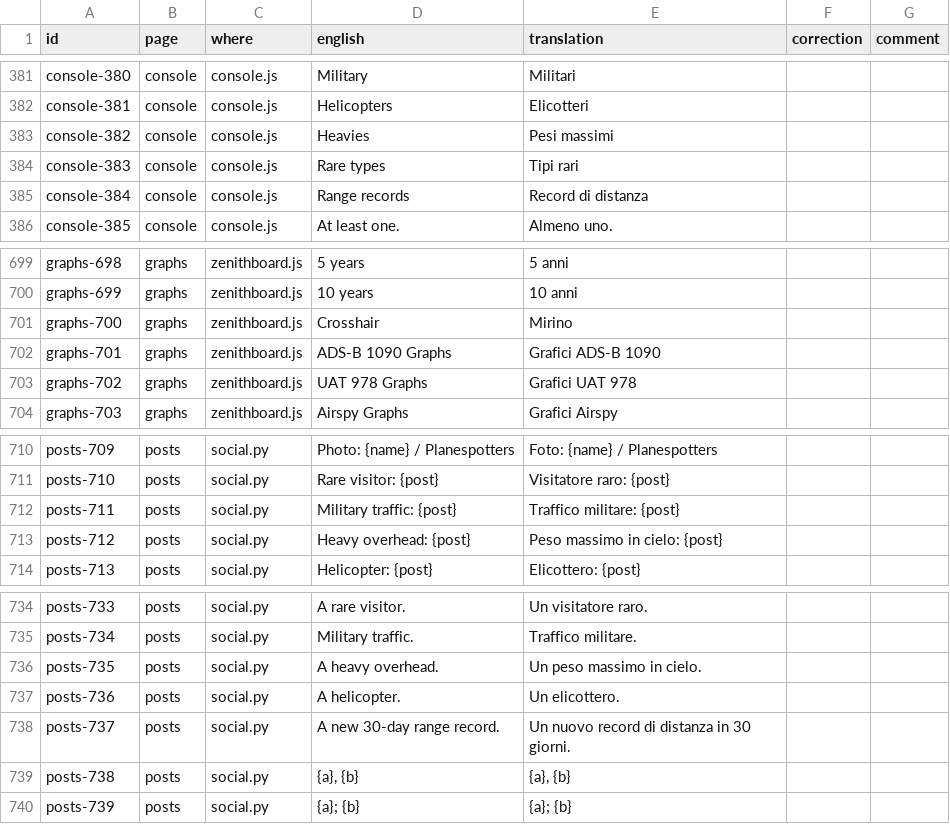
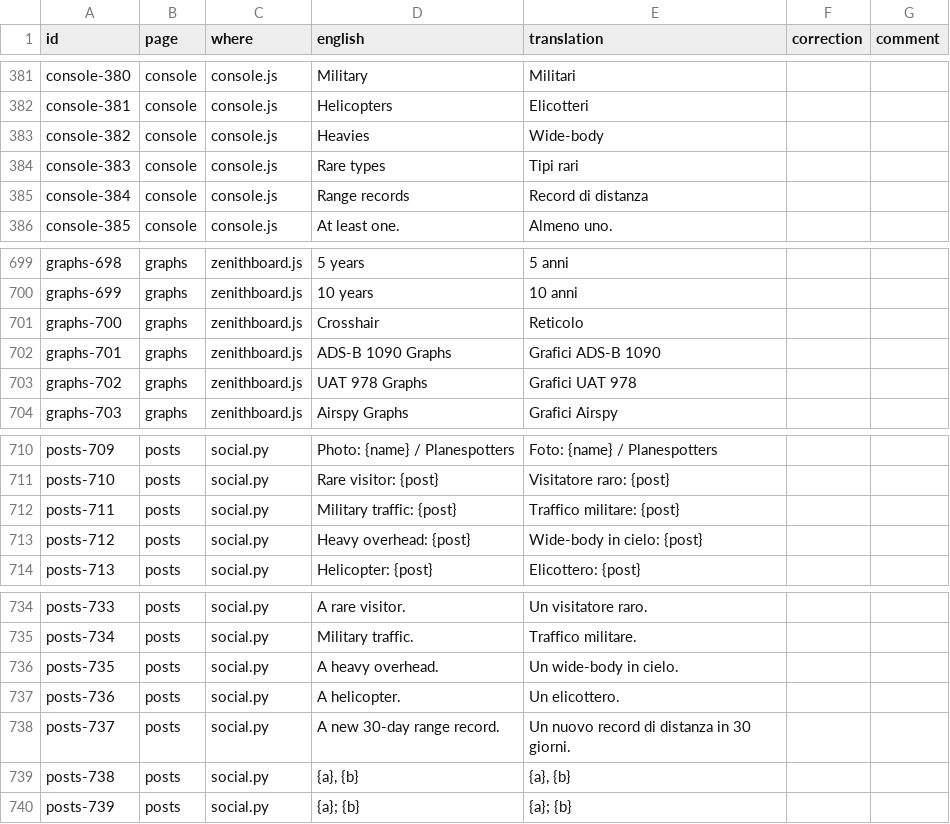
Before and after one commit to regis57/ZenithBoard, a CSV file: docs/translations/it.csv, drawn as a sheet; only a part is shown, gaps mark what is left out.

```diff
--- a/docs/translations/it.csv
+++ b/docs/translations/it.csv
@@ -382,3 +382,3 @@ console-380,console,console.js,Military,Militari,,
 console-381,console,console.js,Helicopters,Elicotteri,,
-console-382,console,console.js,Heavies,Pesi massimi,,
+console-382,console,console.js,Heavies,Wide-body,,
 console-383,console,console.js,Rare types,Tipi rari,,
@@ -700,3 +700,3 @@ graphs-698,graphs,zenithboard.js,5 years,5 anni,,
 graphs-699,graphs,zenithboard.js,10 years,10 anni,,
-graphs-700,graphs,zenithboard.js,Crosshair,Mirino,,
+graphs-700,graphs,zenithboard.js,Crosshair,Reticolo,,
 graphs-701,graphs,zenithboard.js,ADS-B 1090 Graphs,Grafici ADS-B 1090,,
@@ -712,3 +712,3 @@ posts-710,posts,social.py,Rare visitor: {post},Visitatore raro: {post},,
 posts-711,posts,social.py,Military traffic: {post},Traffico militare: {post},,
-posts-712,posts,social.py,Heavy overhead: {post},Peso massimo in cielo: {post},,
+posts-712,posts,social.py,Heavy overhead: {post},Wide-body in cielo: {post},,
 posts-713,posts,social.py,Helicopter: {post},Elicottero: {post},,
@@ -735,3 +735,3 @@ posts-733,posts,social.py,A rare visitor.,Un visitatore raro.,,
 posts-734,posts,social.py,Military traffic.,Traffico militare.,,
-posts-735,posts,social.py,A heavy overhead.,Un peso massimo in cielo.,,
+posts-735,posts,social.py,A heavy overhead.,Un wide-body in cielo.,,
 posts-736,posts,social.py,A helicopter.,Un elicottero.,,
```
Also changed, not shown: docs/translations/fi.csv, docs/translations/fr.csv, 49 other files.
